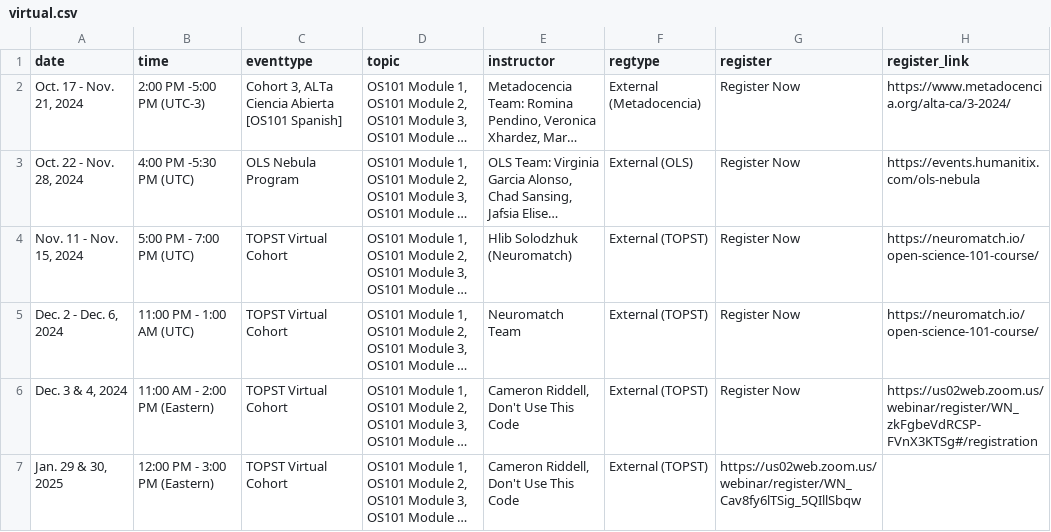
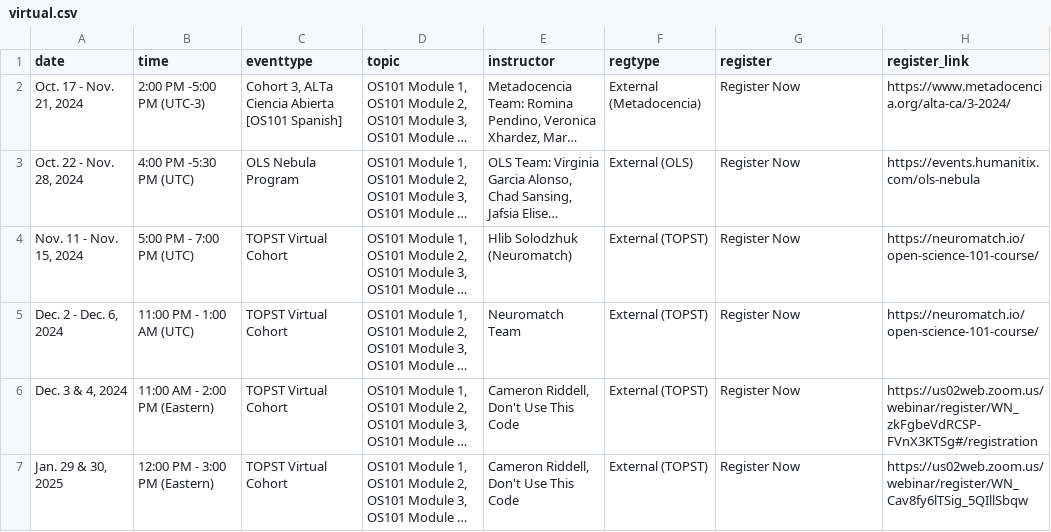
Before and after one commit to bressler1995/TOPS-Website-Front-End, a CSV file: _data/virtual.csv, drawn as a sheet; long unchanged cells end in …; the diff names each change by its address in the sheet, - before the commit and + after, or states it on an @@ line.

Commit message:
Fix incorrect column for new link

```diff
--- a/_data/virtual.csv
+++ b/_data/virtual.csv
-G7 (register): https://us02web.zoom.us/webinar/register/WN_Cav8fy6lTSig_5QIllSbqw
+G7 (register): Register Now
-H7 (register_link): (empty)
+H7 (register_link): https://us02web.zoom.us/webinar/register/WN_Cav8fy6lTSig_5QIllSbqw
```
